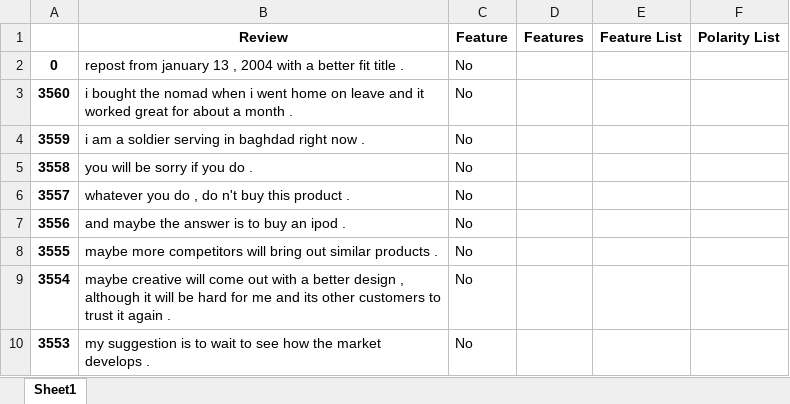
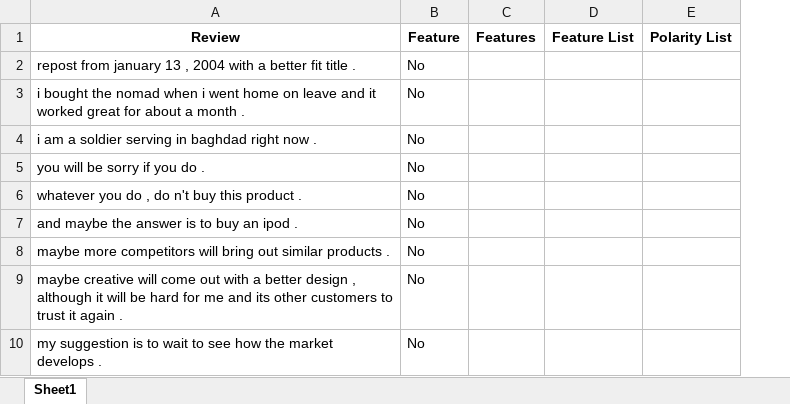
Before and after one commit to valiahmad/Software-Project, an Excel workbook: file.xlsx, sheet Sheet1, drawn as a sheet; only a part is shown; values as stored, in another font and other column widths than the file's, no borders; the diff names each change by its address in the sheet, - before the commit and + after, or states it on an @@ line.

```diff
--- a/file.xlsx (sheet Sheet1)
+++ b/file.xlsx (sheet Sheet1)
-column A, rows 2-10: 0 | 3560 | 3559 | 3558 | 3557 | 3556 | 3555 | 3554 | 3553
```
Also changed, not shown: 5 other files.
